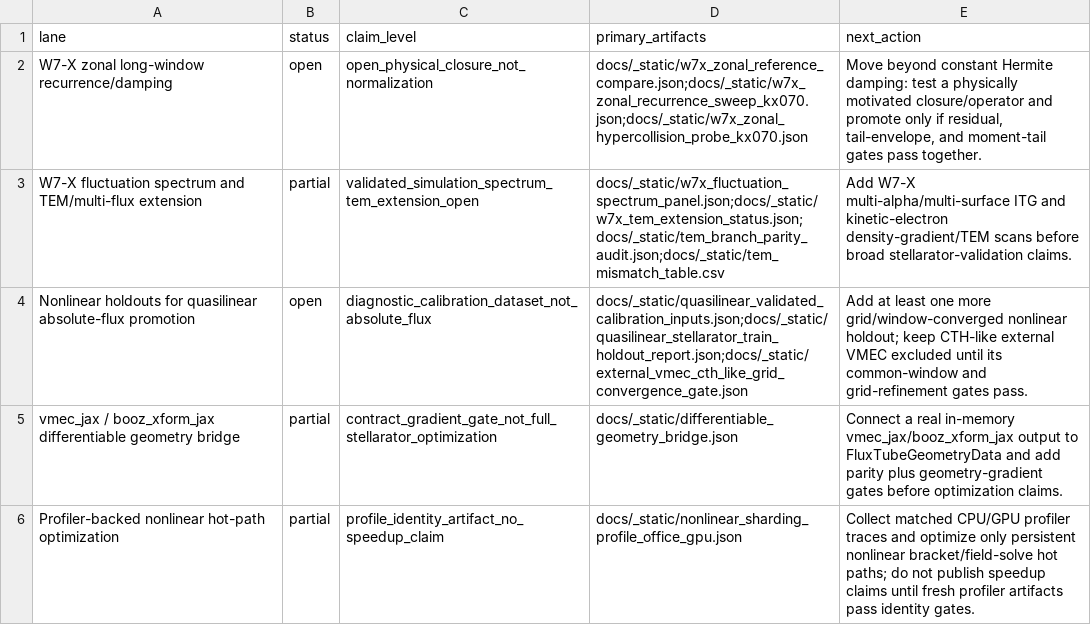
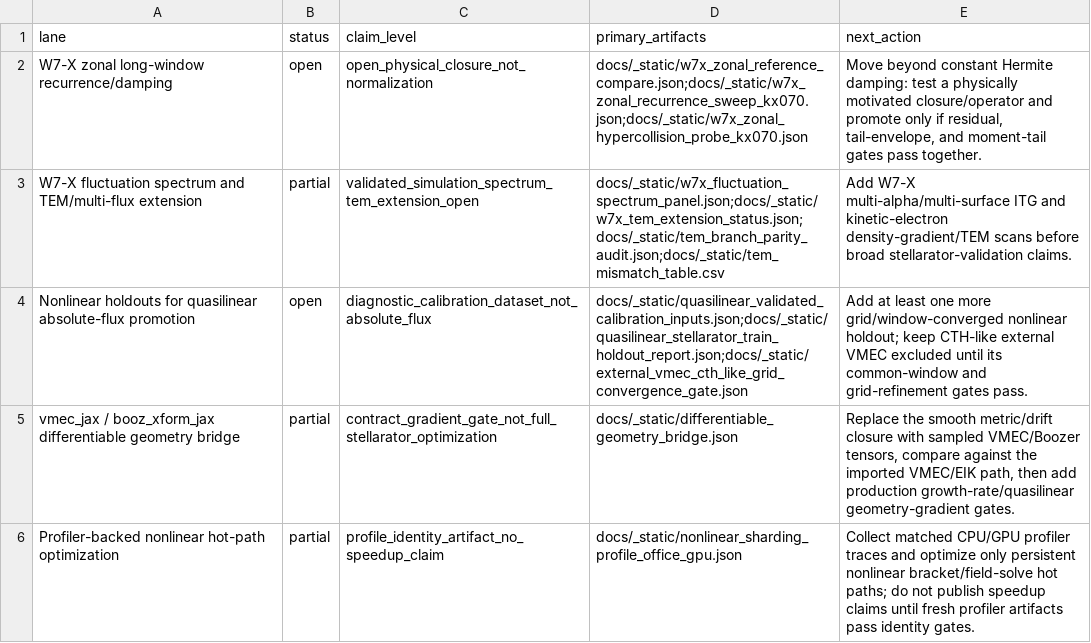
Before and after one commit to uwplasma/SPECTRAX-GK, a CSV file: docs/_static/open_research_lane_status.csv, drawn as a sheet.

Commit message:
Add vmec_jax state differentiability gate

```diff
--- a/docs/_static/open_research_lane_status.csv
+++ b/docs/_static/open_research_lane_status.csv
@@ -4,3 +4,3 @@ W7-X fluctuation spectrum and TEM/multi-flux extension,partial,validated_simulat
 Nonlinear holdouts for quasilinear absolute-flux promotion,open,diagnostic_calibration_dataset_not_absolute_flux,docs/_static/quasilinear_validated_calibration_inputs.json;docs/_static/quasilinear_stellarator_train_holdout_report.json;docs/_static/external_vmec_cth_like_grid_convergence_gate.json,Add at least one more grid/window-converged nonlinear holdout; keep CTH-like external VMEC excluded until its common-window and grid-refinement gates pass.
-vmec_jax / booz_xform_jax differentiable geometry bridge,partial,contract_gradient_gate_not_full_stellarator_optimization,docs/_static/differentiable_geometry_bridge.json,Connect a real in-memory vmec_jax/booz_xform_jax output to FluxTubeGeometryData and add parity plus geometry-gradient gates before optimization claims.
+vmec_jax / booz_xform_jax differentiable geometry bridge,partial,contract_gradient_gate_not_full_stellarator_optimization,docs/_static/differentiable_geometry_bridge.json,"Replace the smooth metric/drift closure with sampled VMEC/Boozer tensors, compare against the imported VMEC/EIK path, then add production growth-rate/quasilinear geometry-gradient gates."
 Profiler-backed nonlinear hot-path optimization,partial,profile_identity_artifact_no_speedup_claim,docs/_static/nonlinear_sharding_profile_office_gpu.json,Collect matched CPU/GPU profiler traces and optimize only persistent nonlinear bracket/field-solve hot paths; do not publish speedup claims until fresh profiler artifacts pass identity gates.
```
Also changed, not shown: 16 other files.
